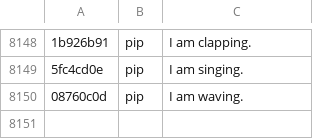
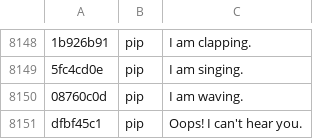
Before and after one commit to K-Mertin/littlethings, a TSV file: abc/audio/phrases.tsv, drawn as a sheet; only a part is shown, gaps mark what is left out; the diff names each change by its address in the sheet, - before the commit and + after, or states it on an @@ line.

```diff
--- a/abc/audio/phrases.tsv
+++ b/abc/audio/phrases.tsv
+row 8151: dfbf45c1 | pip | Oops! I can't hear you.
```
Also changed, not shown: 3 other files.
